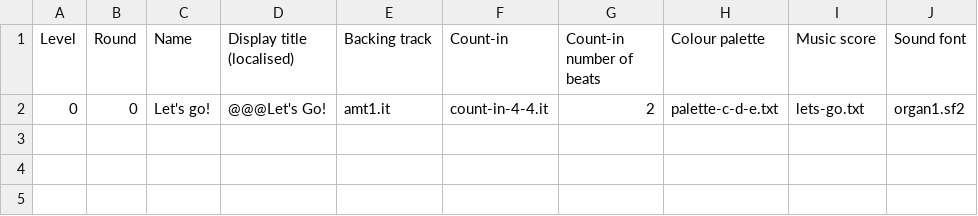
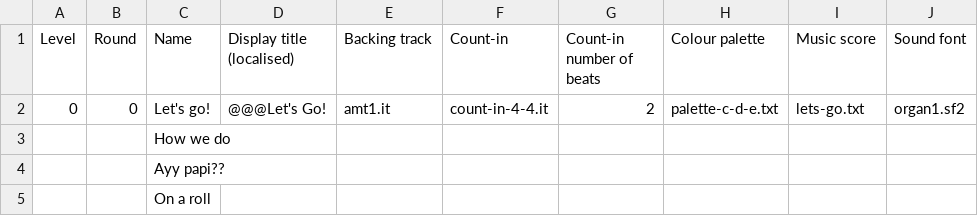
Before and after one commit to amju-games/music-theory, a CSV file: Assets/hero-game-rounds.csv, drawn as a sheet; the diff names each change by its address in the sheet, - before the commit and + after, or states it on an @@ line.

Commit message:
Song name ideas

```diff
--- a/Assets/hero-game-rounds.csv
+++ b/Assets/hero-game-rounds.csv
+row 3:  |  | How we do
+row 4:  |  | Ayy papi??
+row 5:  |  | On a roll
```
